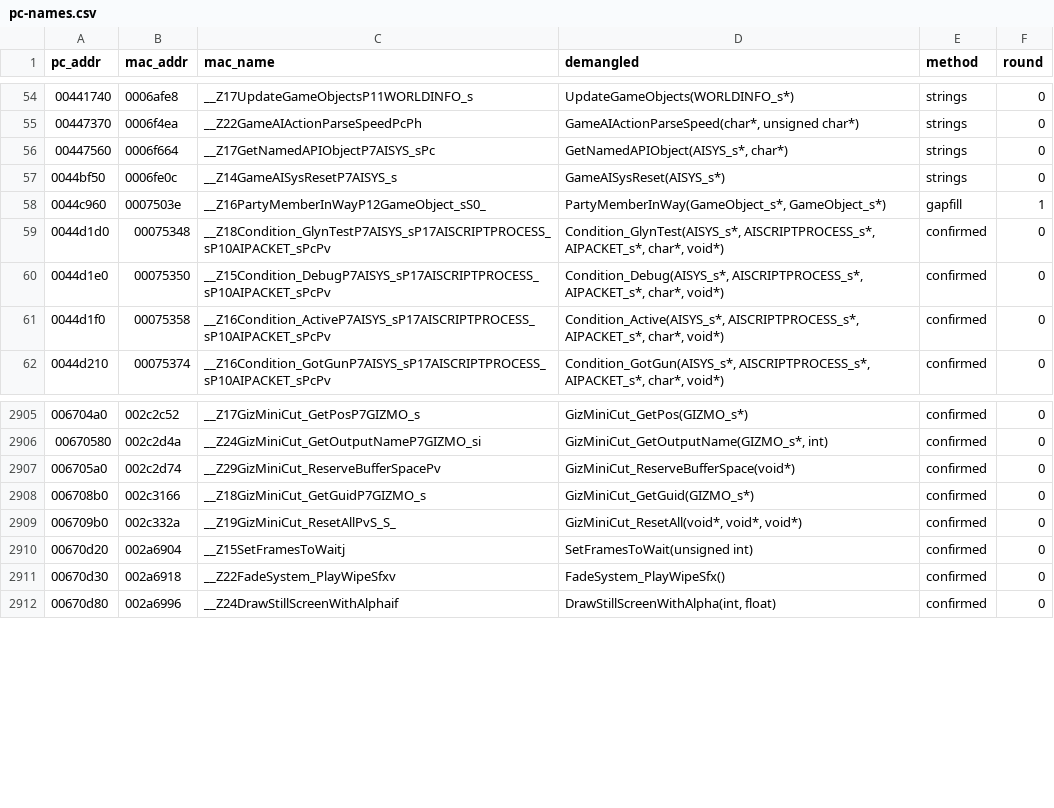
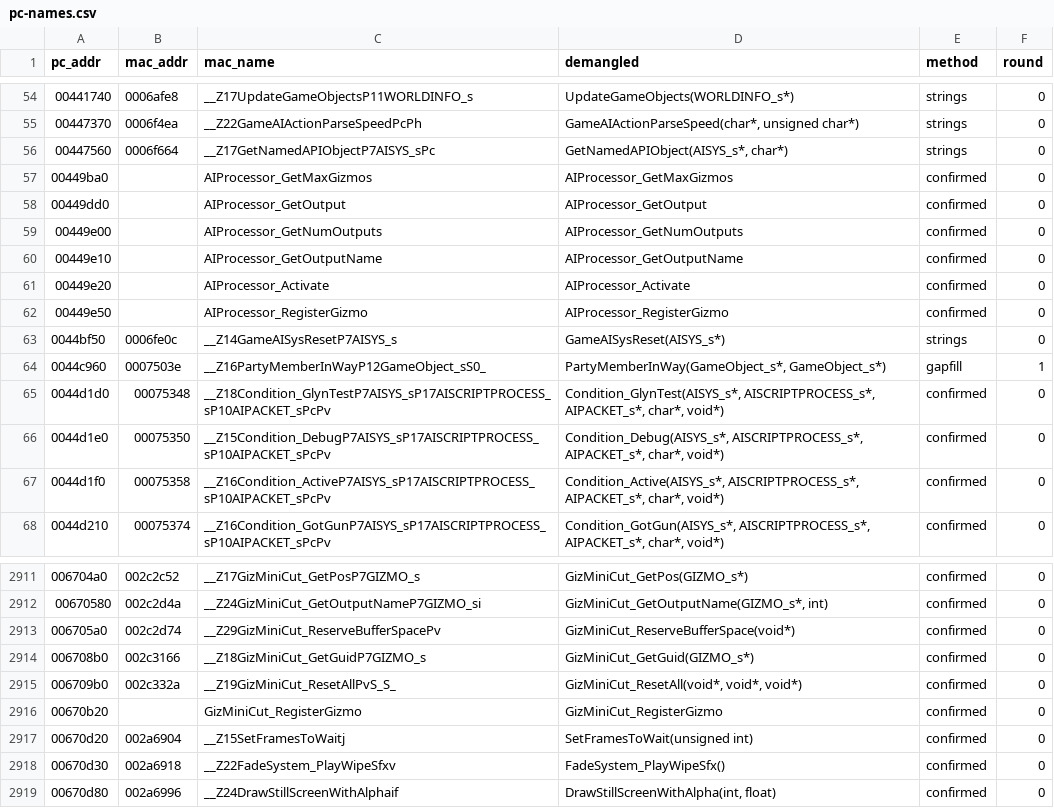
Before and after one commit to wasdhjklxyz/lbtvg, a CSV file: tools/symbols/pc-names.csv, drawn as a sheet; only a part is shown, gaps mark what is left out.

```diff
--- a/tools/symbols/pc-names.csv
+++ b/tools/symbols/pc-names.csv
@@ -56,2 +56,8 @@ pc_addr,mac_addr,mac_name,demangled,method,round
 00447560,0006f664,__Z17GetNamedAPIObjectP7AISYS_sPc,"GetNamedAPIObject(AISYS_s*, char*)",strings,0
+00449ba0,,AIProcessor_GetMaxGizmos,AIProcessor_GetMaxGizmos,confirmed,0
+00449dd0,,AIProcessor_GetOutput,AIProcessor_GetOutput,confirmed,0
+00449e00,,AIProcessor_GetNumOutputs,AIProcessor_GetNumOutputs,confirmed,0
+00449e10,,AIProcessor_GetOutputName,AIProcessor_GetOutputName,confirmed,0
+00449e20,,AIProcessor_Activate,AIProcessor_Activate,confirmed,0
+00449e50,,AIProcessor_RegisterGizmo,AIProcessor_RegisterGizmo,confirmed,0
 0044bf50,0006fe0c,__Z14GameAISysResetP7AISYS_s,GameAISysReset(AISYS_s*),strings,0
@@ -2909,2 +2915,3 @@ pc_addr,mac_addr,mac_name,demangled,method,round
 006709b0,002c332a,__Z19GizMiniCut_ResetAllPvS_S_,"GizMiniCut_ResetAll(void*, void*, void*)",confirmed,0
+00670b20,,GizMiniCut_RegisterGizmo,GizMiniCut_RegisterGizmo,confirmed,0
 00670d20,002a6904,__Z15SetFramesToWaitj,SetFramesToWait(unsigned int),confirmed,0
```
Also changed, not shown: 7 other files.
